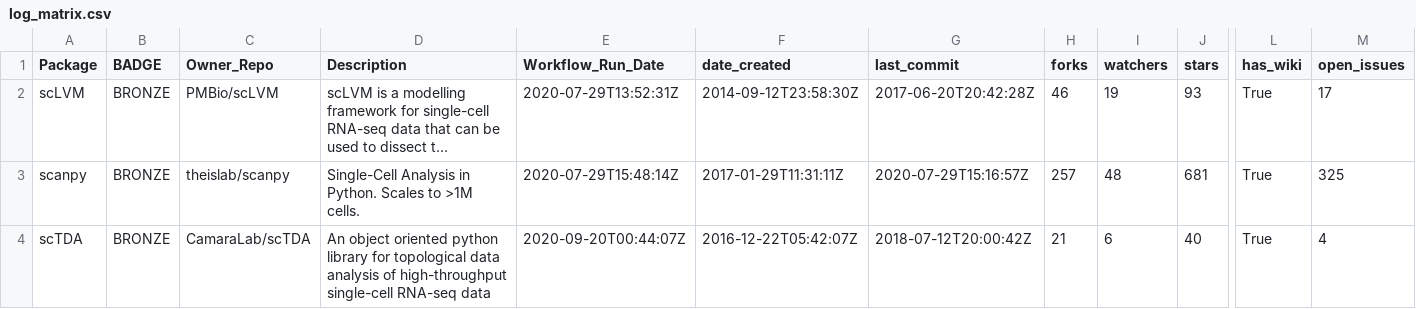
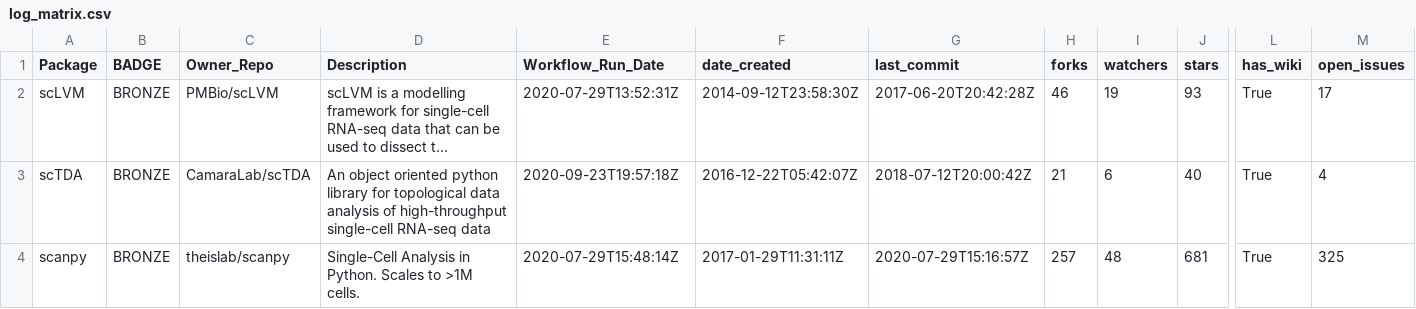
Before and after one commit to benstear/biopypir_logs, a CSV file: log_matrix.csv, drawn as a sheet; only a part is shown, gaps mark what is left out; long unchanged cells end in …; removed rows and columns are numbered as before the commit, all else as after; rows hold the shown columns only; the diff names each change by its address in the sheet, - before the commit and + after, or states it on an @@ line.

```diff
--- a/log_matrix.csv
+++ b/log_matrix.csv
+row 3: scTDA | BRONZE | CamaraLab/scTDA | An object oriented python library for topological data analysis of high-throughput single-cell RNA-seq data | 2020-09-23T19:57:18Z | 2016-12-22T05:42:07Z | 2018-07-12T20:00:42Z | 21 | 6 | 40 | True | 4
-row 4: scTDA | BRONZE | CamaraLab/scTDA | An object oriented python library for topological data analysis of high-throughput single-cell RNA-seq data | 2020-09-20T00:44:07Z | 2016-12-22T05:42:07Z | 2018-07-12T20:00:42Z | 21 | 6 | 40 | True | 4
```
Also changed, not shown: original_order.csv, reordered.csv, 3 other files.
